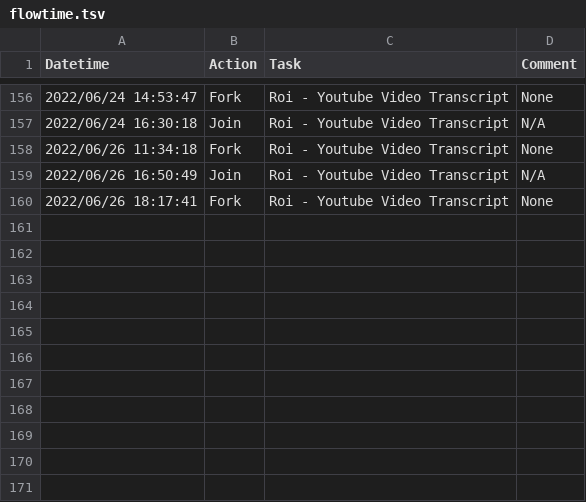
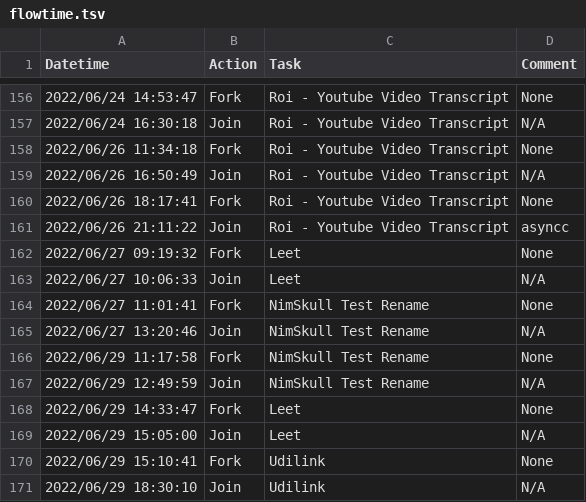
Before and after one commit to canelhasmateus/diamond, a TSV file: lists/stream/flowtime.tsv, drawn as a sheet; only a part is shown, gaps mark what is left out.

```diff
--- a/lists/stream/flowtime.tsv
+++ b/lists/stream/flowtime.tsv
@@ -160 +160,12 @@ Datetime	Action	Task	Comment
 2022/06/26 18:17:41	Fork	Roi - Youtube Video Transcript	None
+2022/06/26 21:11:22	Join	Roi - Youtube Video Transcript	asyncc
+2022/06/27 09:19:32	Fork	Leet	None
+2022/06/27 10:06:33	Join	Leet	N/A
+2022/06/27 11:01:41	Fork	NimSkull Test Rename	None
+2022/06/27 13:20:46	Join	NimSkull Test Rename	N/A
+2022/06/29 11:17:58	Fork	NimSkull Test Rename	None
+2022/06/29 12:49:59	Join	NimSkull Test Rename	N/A
+2022/06/29 14:33:47	Fork	Leet	None
+2022/06/29 15:05:00	Join	Leet	N/A
+2022/06/29 15:10:41	Fork	Udilink	None
+2022/06/29 18:30:10	Join	Udilink	N/A
```
Also changed, not shown: 3 other files.
